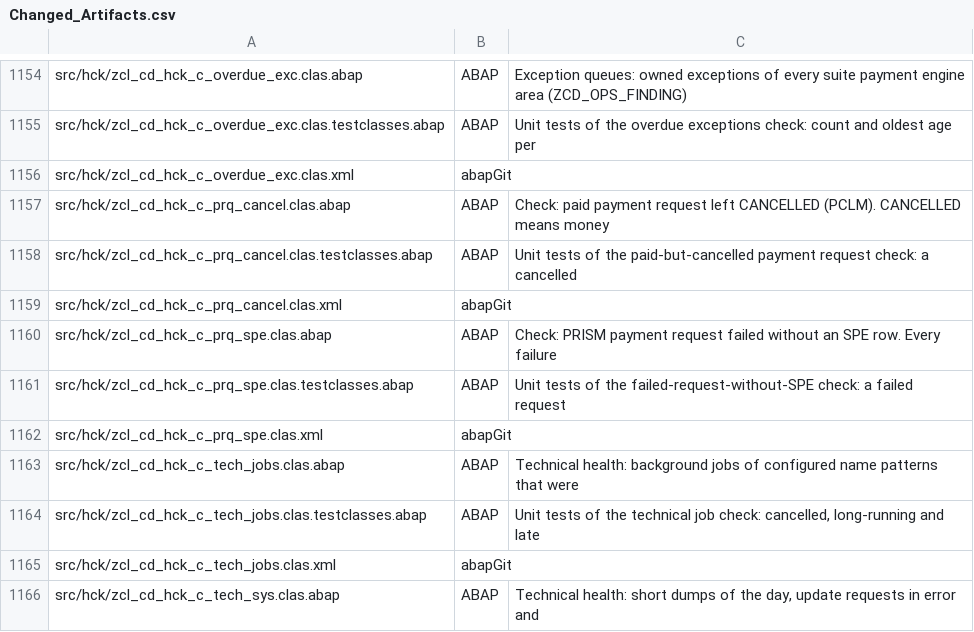
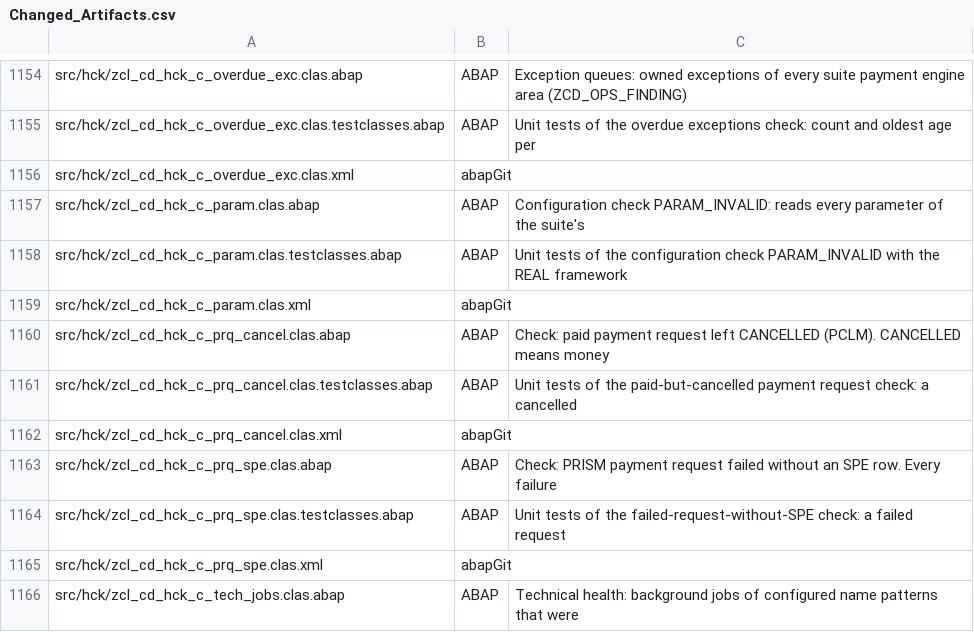
Before and after one commit to jaideep247/bai, a CSV file: ops-suite/docs/Changed_Artifacts.csv, drawn as a sheet; only a part is shown, gaps mark what is left out; the shorter side is filled out with more unchanged rows; the diff names each change by its address in the sheet, - before the commit and + after, or states it on an @@ line.

```diff
--- a/ops-suite/docs/Changed_Artifacts.csv
+++ b/ops-suite/docs/Changed_Artifacts.csv
+row 1157: src/hck/zcl_cd_hck_c_param.clas.abap | ABAP | Configuration check PARAM_INVALID: reads every parameter of the suite's
+row 1158: src/hck/zcl_cd_hck_c_param.clas.testclasses.abap | ABAP | Unit tests of the configuration check PARAM_INVALID with the REAL framework
+row 1159: src/hck/zcl_cd_hck_c_param.clas.xml | abapGit
```
Also changed, not shown: ops-suite/docs/Coverage_Run_Register.csv, 10 other files.
